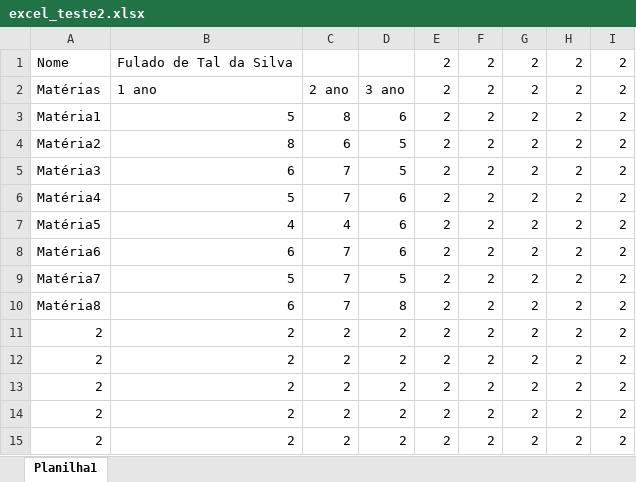
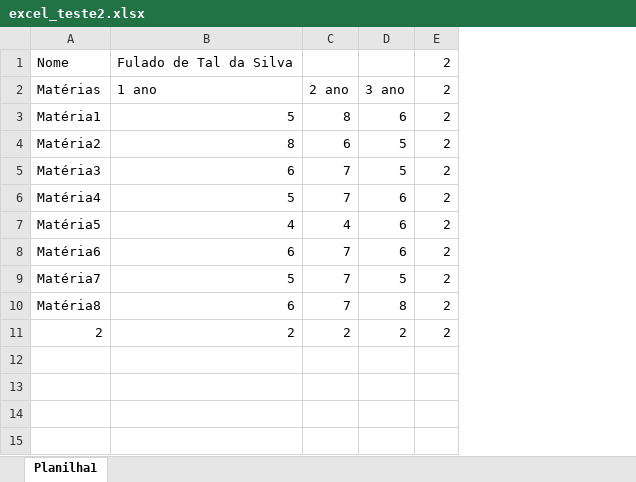
Before and after one commit to GuiMeneses/pythonFlet, an Excel workbook: arquivos/excel_teste2.xlsx, sheet Planilha1, drawn as a sheet; values as stored, in another font and other column widths than the file's, no borders; the diff names each change by its address in the sheet, - before the commit and + after, or states it on an @@ line.

```diff
--- a/arquivos/excel_teste2.xlsx (sheet Planilha1)
+++ b/arquivos/excel_teste2.xlsx (sheet Planilha1)
-column F, rows 1-11: all 2
-column G, rows 1-11: all 2
-column H, rows 1-11: all 2
-column I, rows 1-11: all 2
-row 12: 2 | 2 | 2 | 2 | 2 | 2 | 2 | 2 | 2
-row 13: 2 | 2 | 2 | 2 | 2 | 2 | 2 | 2 | 2
-row 14: 2 | 2 | 2 | 2 | 2 | 2 | 2 | 2 | 2
-row 15: 2 | 2 | 2 | 2 | 2 | 2 | 2 | 2 | 2
```
Also changed, not shown: arquivos/excel_teste.xlsx, 4 other files.
